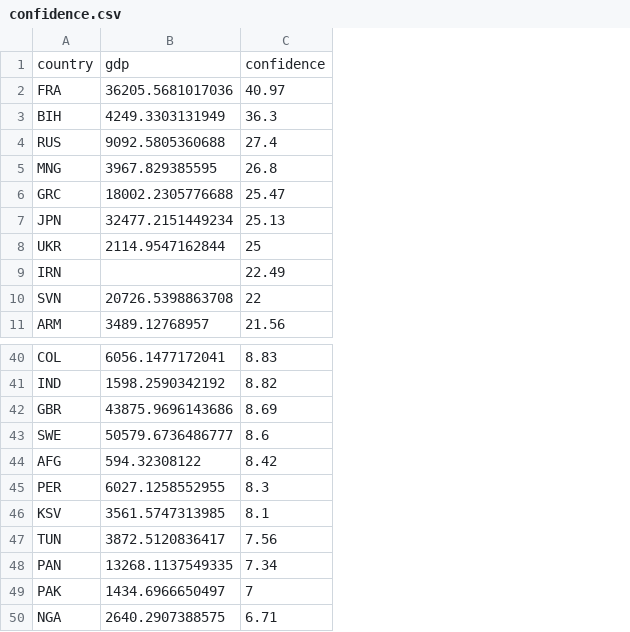
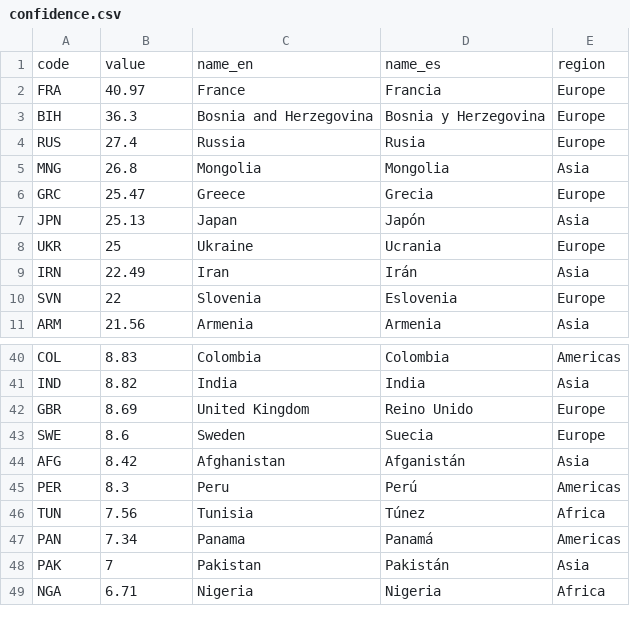
Before and after one commit to civio/medicamentalia, a CSV file: assets/data/confidence.csv, drawn as a sheet; only a part is shown, gaps mark what is left out; removed rows and columns are numbered as before the commit, all else as after; the diff names each change by its address in the sheet, - before the commit and + after, or states it on an @@ line.

```diff
--- a/assets/data/confidence.csv
+++ b/assets/data/confidence.csv
-column B, rows 2-11: 36205.5681017036 | 4249.3303131949 | 9092.5805360688 | 3967.829385595 | 18002.2305776688 | 32477.2151449234 | 2114.9547162844 |  | 20726.5398863708 | 3489.12768957; rows 40-45: 6056.1477172041 | 1598.2590342192 | 43875.9696143686 | 50579.6736486777 | 594.32308122 | 6027.1258552955; rows 47-50: 3872.5120836417 | 13268.1137549335 | 1434.6966650497 | 2640.2907388575
+column C, rows 2-11: France | Bosnia and Herzegovina | Russia | Mongolia | Greece | Japan | Ukraine | Iran | Slovenia | Armenia; rows 40-49: Colombia | India | United Kingdom | Sweden | Afghanistan | Peru | Tunisia | Panama | Pakistan | Nigeria
+column D, rows 2-11: Francia | Bosnia y Herzegovina | Rusia | Mongolia | Grecia | Japón | Ucrania | Irán | Eslovenia | Armenia; rows 40-49: Colombia | India | Reino Unido | Suecia | Afganistán | Perú | Túnez | Panamá | Pakistán | Nigeria
+column E, rows 2-11: Europe | Europe | Europe | Asia | Europe | Asia | Europe | Asia | Europe | Asia; rows 40-49: Americas | Asia | Europe | Europe | Asia | Americas | Africa | Americas | Asia | Africa
-row 1: country | gdp | confidence
+row 1: code | value | name_en | name_es | region
-row 46: KSV | 3561.5747313985 | 8.1
```
Also changed, not shown: 38 other files.
